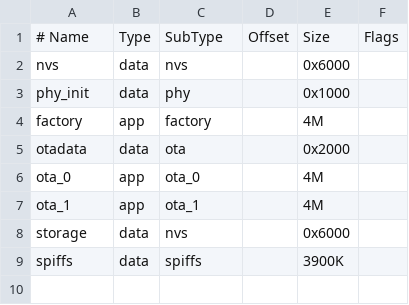
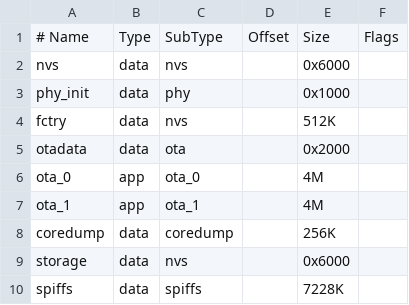
Before and after one commit to m5stack/Factory_Firmware-Core2_for_AWS, a CSV file: partitions_16MB.csv, drawn as a sheet.

Commit message:
Modernize Core2 for AWS factory firmware
Complete the v3.0.0 firmware modernization with reliability, performance, reusable UI, and documentation improvements.

Protect LVGL and shared UI state, defer PMIC operations from event handlers, stage Wi-Fi credentials, dismiss stale overlays, and initialize styles only once. Reduce microphone idle memory and redraw work, defer the secure-element query, and make LED animations interruptible. Encapsulate module state, make headers self-contained, add reusable button indicators, and remove unused declarations. Document public interfaces and source files for Doxygen, add a strict top-level Doxyfile, standardize MIT copyright headers, and add regression coverage for microphone cleanup.

Track the M5Stack BSP-dev branch of the Core2 for AWS IoT Kit BSP and update the
screenshot and UI test submodules.

```diff
--- a/partitions_16MB.csv
+++ b/partitions_16MB.csv
@@ -3,3 +3,3 @@ nvs,        data,     nvs,          ,       0x6000,
 phy_init,   data,     phy,          ,       0x1000,
-factory,    app,      factory,      ,       4M,
+fctry,      data,     nvs,          ,       512K,
 otadata,    data,     ota,          ,       0x2000,
@@ -7,3 +7,4 @@ ota_0,      app,      ota_0,        ,       4M,
 ota_1,      app,      ota_1,        ,       4M,
+coredump,   data,     coredump,     ,       256K,
 storage,    data,     nvs,          ,       0x6000,
-spiffs,     data,     spiffs,       ,       3900K,
+spiffs,     data,     spiffs,       ,       7228K,
```
Also changed, not shown: 51 other files.
